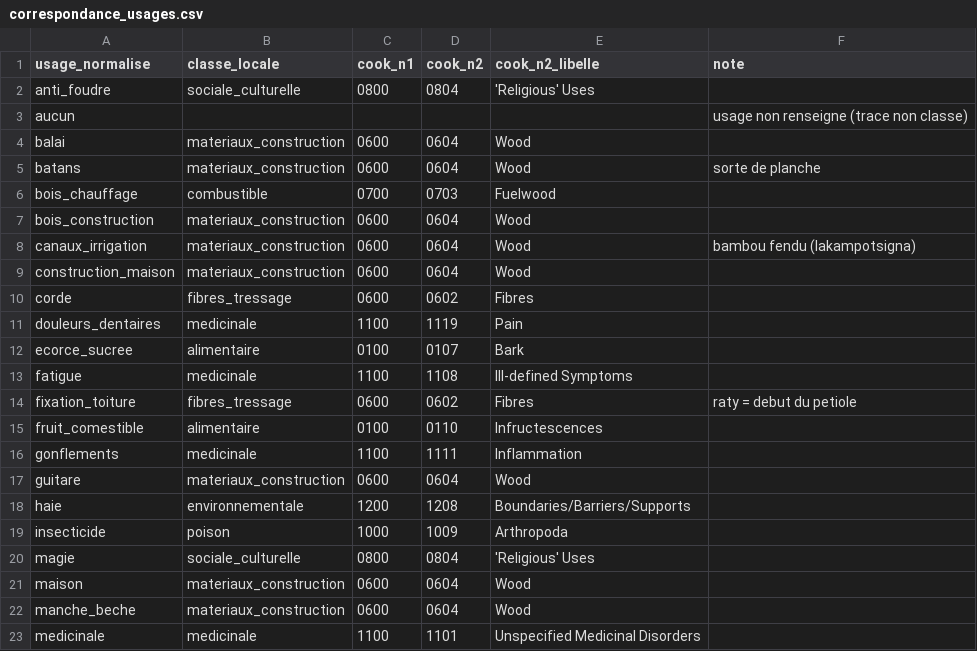
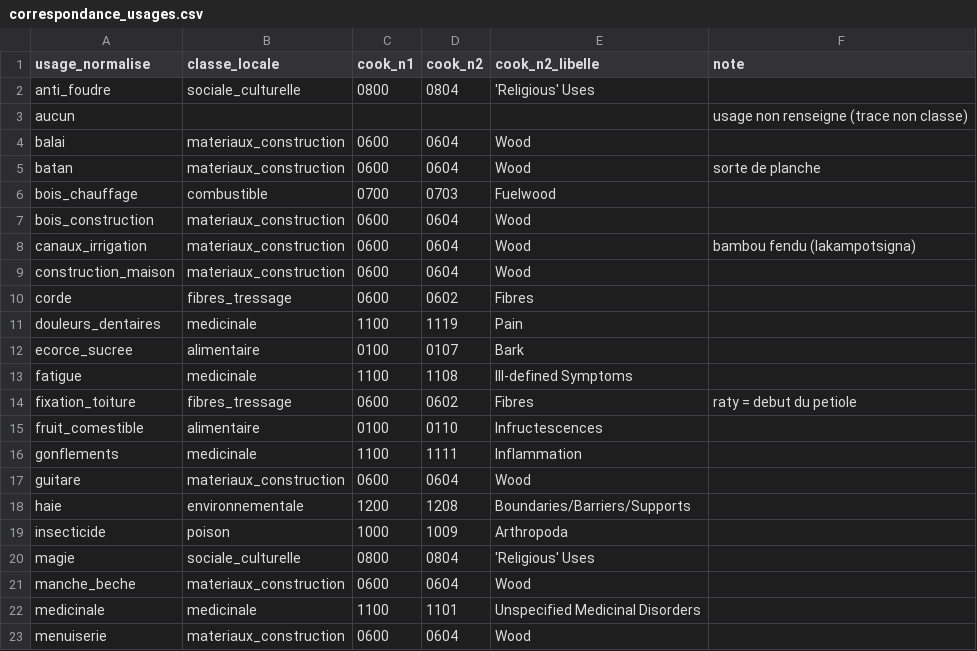
Before and after one commit to Rudolf-LC/madagascar-tsiazombazaha, a CSV file: 06_ecologie/analyse/referentiels/correspondance_usages.csv, drawn as a sheet; only a part is shown; the shorter side is filled out with more unchanged rows.

Commit message:
Cook pur : cook_n1 comme classification primaire (libellés bilingues), coquilles corrigées (batan, construction_maison)
Co-authored-by: Rudolf-LC <Rudolf-LC@users.noreply.github.com>

```diff
--- a/06_ecologie/analyse/referentiels/correspondance_usages.csv
+++ b/06_ecologie/analyse/referentiels/correspondance_usages.csv
@@ -4,3 +4,3 @@ aucun,,,,,usage non renseigne (trace non classe)
 balai,materiaux_construction,0600,0604,Wood,
-batans,materiaux_construction,0600,0604,Wood,sorte de planche
+batan,materiaux_construction,0600,0604,Wood,sorte de planche
 bois_chauffage,combustible,0700,0703,Fuelwood,
@@ -20,3 +20,2 @@ insecticide,poison,1000,1009,Arthropoda,
 magie,sociale_culturelle,0800,0804,'Religious' Uses,
-maison,materiaux_construction,0600,0604,Wood,
 manche_beche,materiaux_construction,0600,0604,Wood,
```
Also changed, not shown: 06_ecologie/analyse/referentiels/mapping_mentions_usages.csv, 1 other file.
